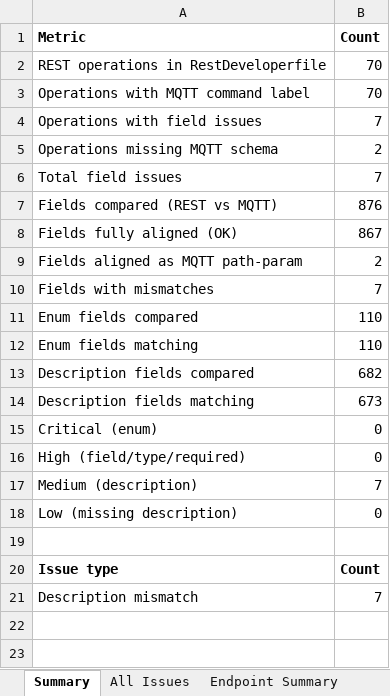
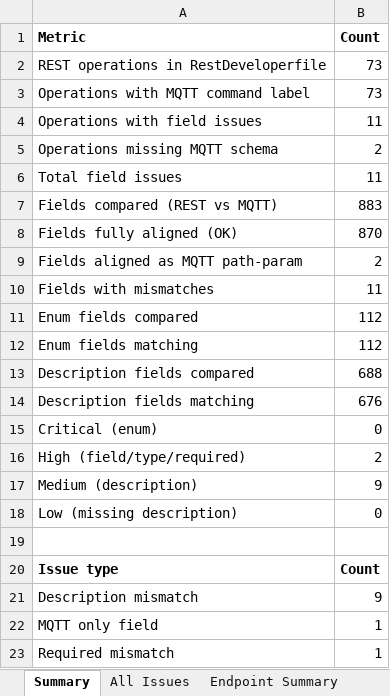
Before and after one commit to AA5123/FXR90-API-documentation, an Excel workbook: project_resources/analysis_reports/rest_vs_mqtt_field_report.xlsx, sheet Summary, drawn as a sheet; values as stored, in another font and other column widths than the file's, no borders; the diff names each change by its address in the sheet, - before the commit and + after, or states it on an @@ line.

```diff
--- a/project_resources/analysis_reports/rest_vs_mqtt_field_report.xlsx (sheet Summary)
+++ b/project_resources/analysis_reports/rest_vs_mqtt_field_report.xlsx (sheet Summary)
-B2:B3 (Count): 70
+B2:B3 (Count): 73
-B4 (Count): 7
+B4 (Count): 11
-B6 (Count): 7
+B6 (Count): 11
-B7 (Count): 876
+B7 (Count): 883
-B8 (Count): 867
+B8 (Count): 870
-B10 (Count): 7
+B10 (Count): 11
-B11:B12 (Count): 110
+B11:B12 (Count): 112
-B13 (Count): 682
+B13 (Count): 688
-B14 (Count): 673
+B14 (Count): 676
-B16 (Count): 0
+B16 (Count): 2
-B17 (Count): 7
+B17 (Count): 9
-B21 (Count): 7
+B21 (Count): 9
+row 22: MQTT only field | 1
+row 23: Required mismatch | 1
```
Also changed, not shown: sheet Field Alignment, sheet Endpoint Summary, sheet All Issues, sheet By Endpoint, sheet Description Mismatches, 11 other files.
